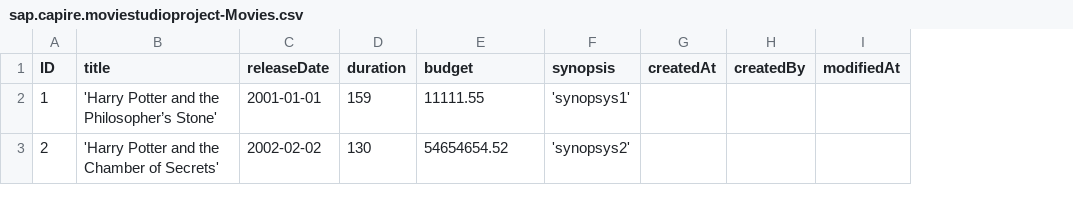
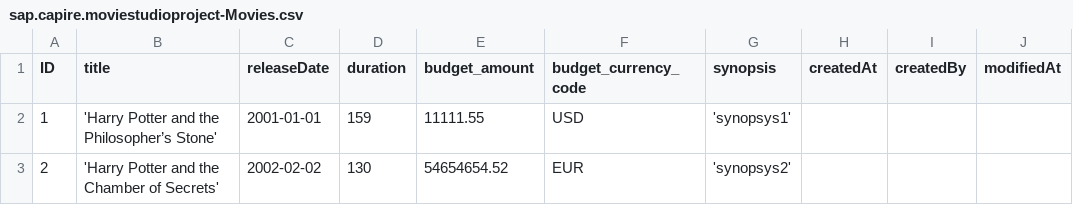
Before and after one commit to DYN-IT-EDU/d.korobkina-i.sobolev_movie-studio, a CSV file: db/data/sap.capire.moviestudioproject-Movies.csv, drawn as a sheet; only a part is shown; the diff names each change by its address in the sheet, - before the commit and + after, or states it on an @@ line.

Commit message:
Monetary value, expenses added

```diff
--- a/db/data/sap.capire.moviestudioproject-Movies.csv
+++ b/db/data/sap.capire.moviestudioproject-Movies.csv
+column F (budget_currency_code), rows 2-3: USD | EUR
-E1: budget
+E1: budget_amount
```
Also changed, not shown: 5 other files.
